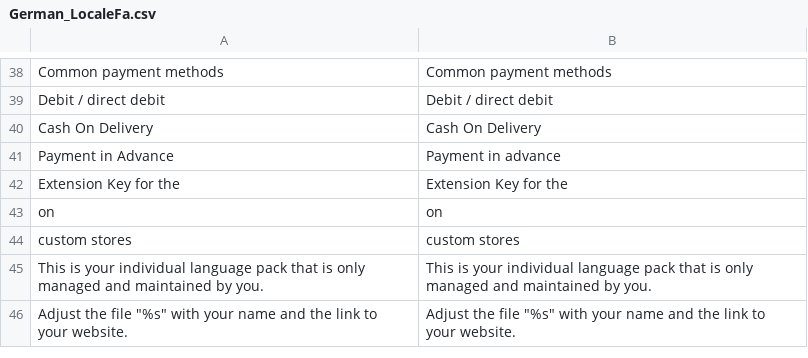
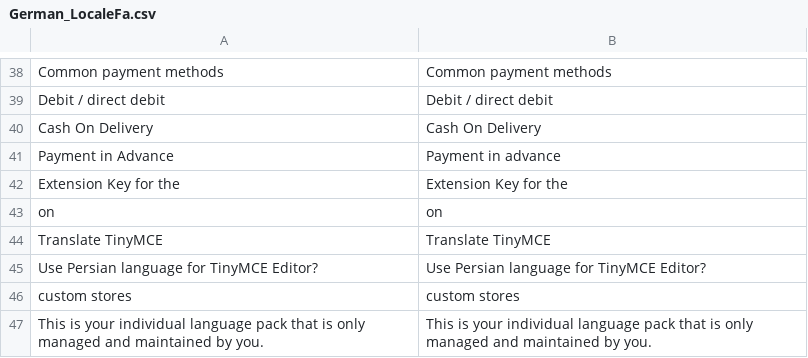
Before and after one commit to MaWoScha/German_LocalePack_fa_IR_2, a CSV file: app/locale/en_US/German_LocaleFa.csv, drawn as a sheet; only a part is shown, gaps mark what is left out; the shorter side is filled out with more unchanged rows; the diff names each change by its address in the sheet, - before the commit and + after, or states it on an @@ line.

```diff
--- a/app/locale/en_US/German_LocaleFa.csv
+++ b/app/locale/en_US/German_LocaleFa.csv
+row 44: Translate TinyMCE | Translate TinyMCE
+row 45: Use Persian language for TinyMCE Editor? | Use Persian language for TinyMCE Editor?
```
Also changed, not shown: app/locale/de_DE/German_LocaleFa.csv, app/locale/es_ES/German_LocaleFa.csv, 5 other files.
